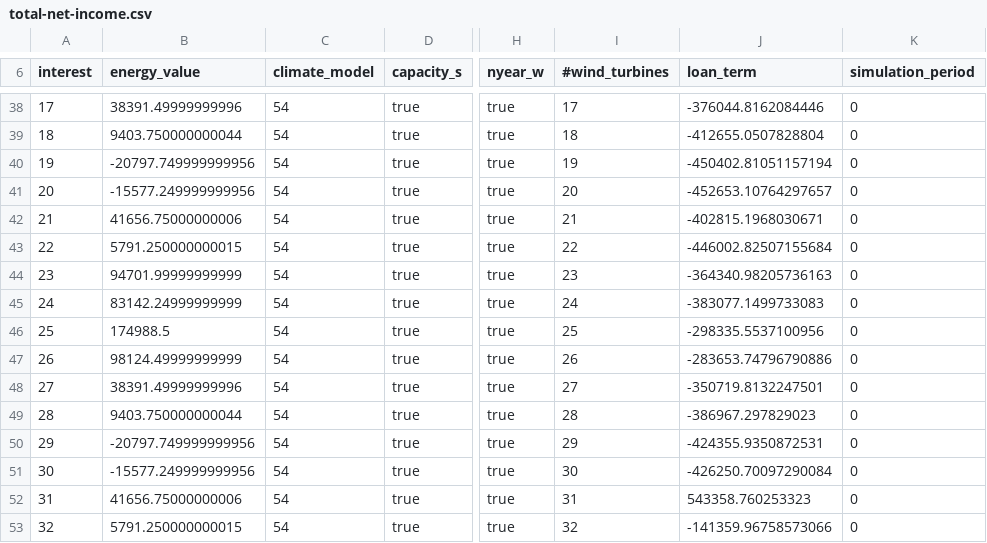
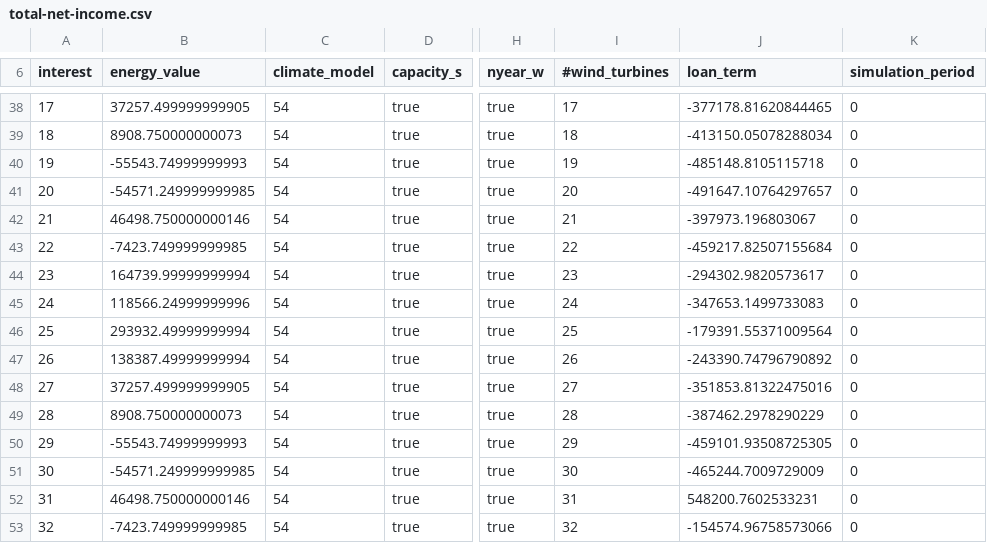
Before and after one commit to Pratik-Nikam/FEWtureFarm, a CSV file: data/outputs/C1A1E1W1/total-net-income.csv, drawn as a sheet; only a part is shown, gaps mark what is left out; the diff covers the shown part only; the diff names each change by its address in the sheet, - before the commit and + after, or states it on an @@ line.

```diff
--- a/data/outputs/C1A1E1W1/total-net-income.csv
+++ b/data/outputs/C1A1E1W1/total-net-income.csv
-B38 (energy_value): 38391.49999999996
+B38 (energy_value): 37257.499999999905
-J38 (loan_term): -376044.8162084446
+J38 (loan_term): -377178.81620844465
-B39 (energy_value): 9403.750000000044
+B39 (energy_value): 8908.750000000073
-J39 (loan_term): -412655.0507828804
+J39 (loan_term): -413150.05078288034
-B40 (energy_value): -20797.749999999956
+B40 (energy_value): -55543.74999999993
-J40 (loan_term): -450402.81051157194
+J40 (loan_term): -485148.8105115718
-B41 (energy_value): -15577.249999999956
+B41 (energy_value): -54571.249999999985
-J41 (loan_term): -452653.10764297657
+J41 (loan_term): -491647.10764297657
-B42 (energy_value): 41656.75000000006
+B42 (energy_value): 46498.750000000146
-J42 (loan_term): -402815.1968030671
+J42 (loan_term): -397973.196803067
-B43 (energy_value): 5791.250000000015
+B43 (energy_value): -7423.749999999985
-J43 (loan_term): -446002.82507155684
+J43 (loan_term): -459217.82507155684
-B44 (energy_value): 94701.99999999999
+B44 (energy_value): 164739.99999999994
-J44 (loan_term): -364340.98205736163
+J44 (loan_term): -294302.9820573617
-B45 (energy_value): 83142.24999999999
+B45 (energy_value): 118566.24999999996
-J45 (loan_term): -383077.1499733083
+J45 (loan_term): -347653.1499733083
-B46 (energy_value): 174988.5
+B46 (energy_value): 293932.49999999994
-J46 (loan_term): -298335.5537100956
+J46 (loan_term): -179391.55371009564
-B47 (energy_value): 98124.49999999999
+B47 (energy_value): 138387.49999999994
-J47 (loan_term): -283653.74796790886
+J47 (loan_term): -243390.74796790892
-B48 (energy_value): 38391.49999999996
+B48 (energy_value): 37257.499999999905
-J48 (loan_term): -350719.8132247501
+J48 (loan_term): -351853.81322475016
-B49 (energy_value): 9403.750000000044
+B49 (energy_value): 8908.750000000073
-J49 (loan_term): -386967.297829023
+J49 (loan_term): -387462.2978290229
-B50 (energy_value): -20797.749999999956
+B50 (energy_value): -55543.74999999993
-J50 (loan_term): -424355.9350872531
+J50 (loan_term): -459101.93508725305
-B51 (energy_value): -15577.249999999956
+B51 (energy_value): -54571.249999999985
-J51 (loan_term): -426250.70097290084
+J51 (loan_term): -465244.7009729009
-B52 (energy_value): 41656.75000000006
+B52 (energy_value): 46498.750000000146
-J52 (loan_term): 543358.760253323
+J52 (loan_term): 548200.7602533231
-B53 (energy_value): 5791.250000000015
+B53 (energy_value): -7423.749999999985
-J53 (loan_term): -141359.96758573066
+J53 (loan_term): -154574.96758573066
```
Also changed, not shown: 149 edited cells elsewhere in this file, data/outputs/C1A1E1W1/Results.csv, data/outputs/C1A1E1W1/ag-net-income.csv, 10 other files.
